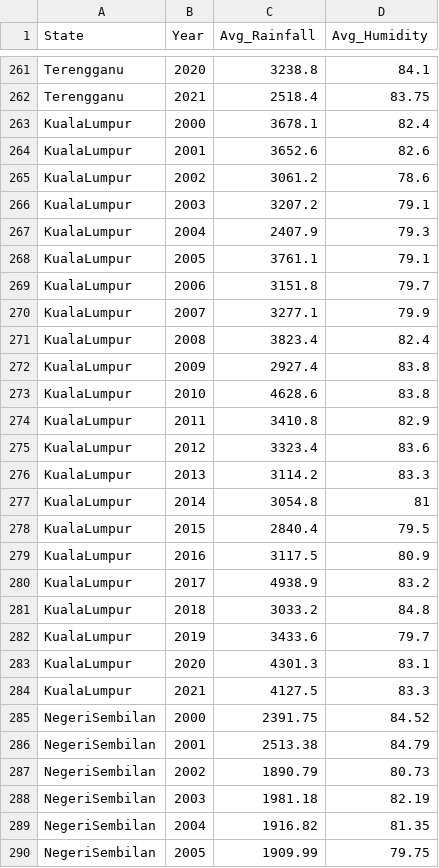
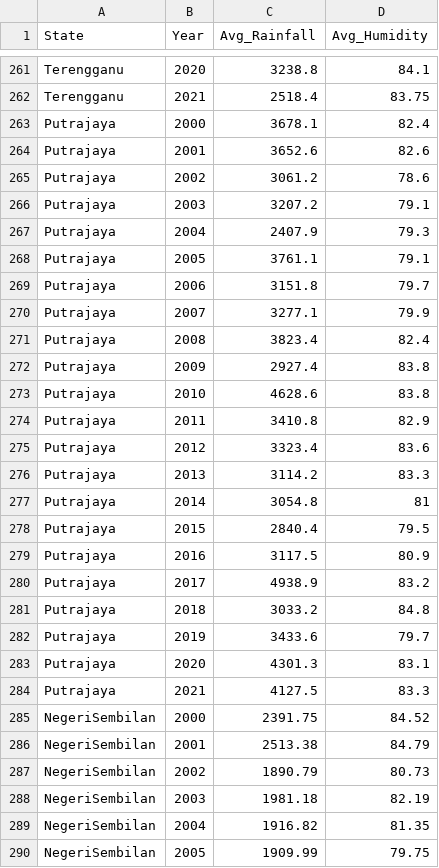
Before and after one commit to qtong204/FIT3179_Assignment_2, a CSV file: aggregated_rainfall_by_state.csv, drawn as a sheet; only a part is shown, gaps mark what is left out; the diff covers the shown part only.

```diff
--- a/aggregated_rainfall_by_state.csv
+++ b/aggregated_rainfall_by_state.csv
@@ -262,24 +262,24 @@ Terengganu,2020,3238.8,84.1
 Terengganu,2021,2518.4,83.75
-KualaLumpur,2000,3678.1,82.4
-KualaLumpur,2001,3652.6,82.6
-KualaLumpur,2002,3061.2,78.6
-KualaLumpur,2003,3207.2,79.1
-KualaLumpur,2004,2407.9,79.3
-KualaLumpur,2005,3761.1,79.1
-KualaLumpur,2006,3151.8,79.7
-KualaLumpur,2007,3277.1,79.9
-KualaLumpur,2008,3823.4,82.4
-KualaLumpur,2009,2927.4,83.8
-KualaLumpur,2010,4628.6,83.8
-KualaLumpur,2011,3410.8,82.9
-KualaLumpur,2012,3323.4,83.6
-KualaLumpur,2013,3114.2,83.3
-KualaLumpur,2014,3054.8,81
-KualaLumpur,2015,2840.4,79.5
-KualaLumpur,2016,3117.5,80.9
-KualaLumpur,2017,4938.9,83.2
-KualaLumpur,2018,3033.2,84.8
-KualaLumpur,2019,3433.6,79.7
-KualaLumpur,2020,4301.3,83.1
-KualaLumpur,2021,4127.5,83.3
+Putrajaya,2000,3678.1,82.4
+Putrajaya,2001,3652.6,82.6
+Putrajaya,2002,3061.2,78.6
+Putrajaya,2003,3207.2,79.1
+Putrajaya,2004,2407.9,79.3
+Putrajaya,2005,3761.1,79.1
+Putrajaya,2006,3151.8,79.7
+Putrajaya,2007,3277.1,79.9
+Putrajaya,2008,3823.4,82.4
+Putrajaya,2009,2927.4,83.8
+Putrajaya,2010,4628.6,83.8
+Putrajaya,2011,3410.8,82.9
+Putrajaya,2012,3323.4,83.6
+Putrajaya,2013,3114.2,83.3
+Putrajaya,2014,3054.8,81
+Putrajaya,2015,2840.4,79.5
+Putrajaya,2016,3117.5,80.9
+Putrajaya,2017,4938.9,83.2
+Putrajaya,2018,3033.2,84.8
+Putrajaya,2019,3433.6,79.7
+Putrajaya,2020,4301.3,83.1
+Putrajaya,2021,4127.5,83.3
 NegeriSembilan,2000,2391.75,84.52
```
Also changed, not shown: 22 added rows elsewhere in this file.
